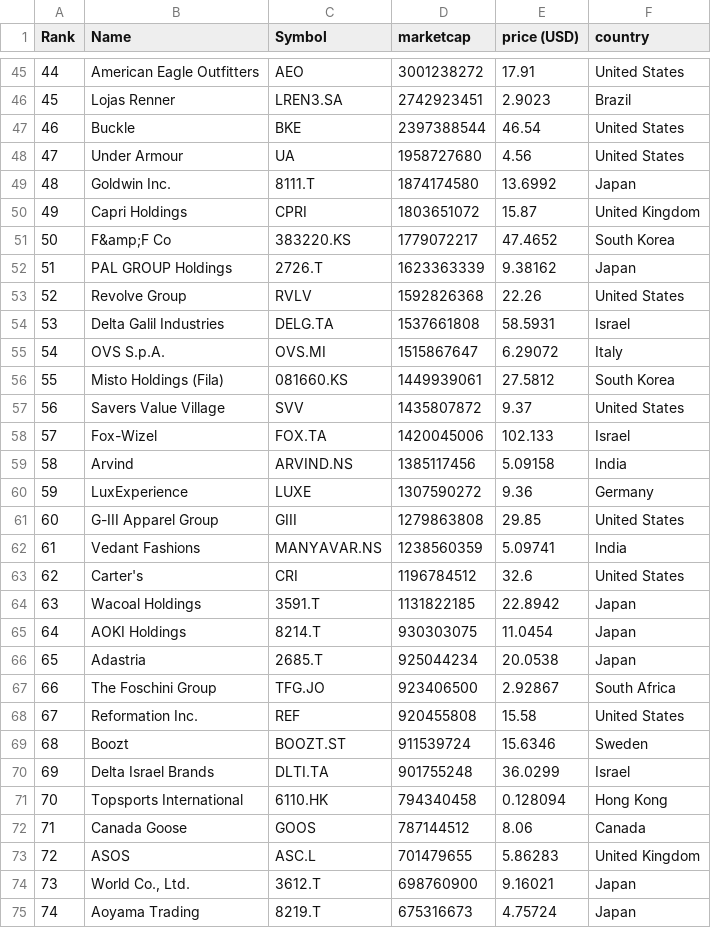
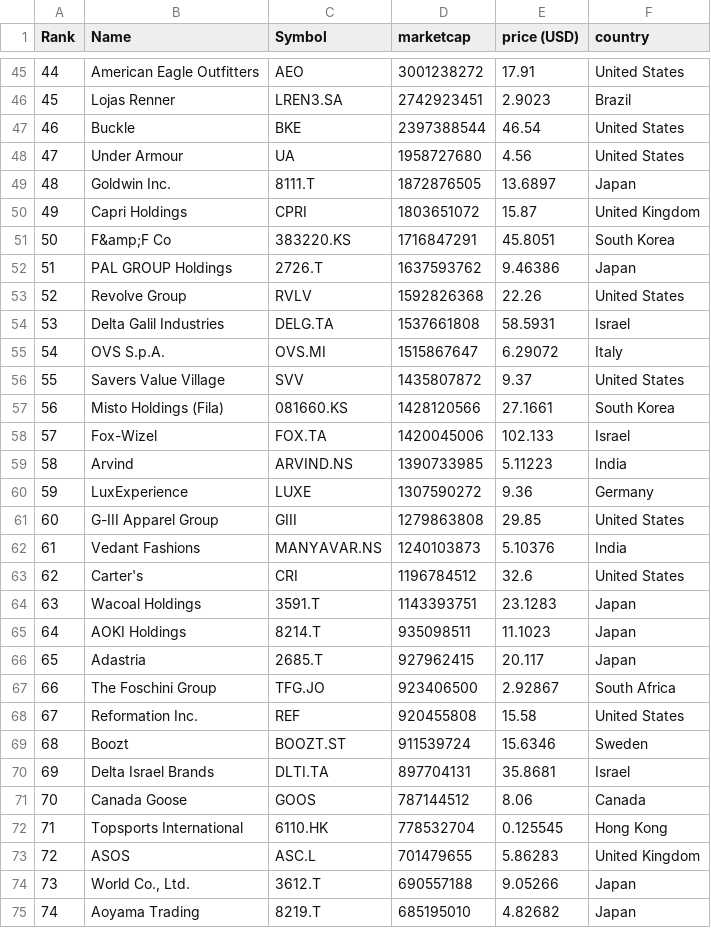
Before and after one commit to artfisica/merida-june-6-2024, a CSV file: companies-all.csv, drawn as a sheet; only a part is shown, gaps mark what is left out; the diff covers the shown part only.

```diff
--- a/companies-all.csv
+++ b/companies-all.csv
@@ -48,6 +48,6 @@
 "47","Under Armour","UA","1958727680","4.56","United States"
-"48","Goldwin Inc.","8111.T","1874174580","13.6992","Japan"
+"48","Goldwin Inc.","8111.T","1872876505","13.6897","Japan"
 "49","Capri Holdings","CPRI","1803651072","15.87","United Kingdom"
-"50","F&amp;F Co","383220.KS","1779072217","47.4652","South Korea"
-"51","PAL GROUP Holdings","2726.T","1623363339","9.38162","Japan"
+"50","F&amp;F Co","383220.KS","1716847291","45.8051","South Korea"
+"51","PAL GROUP Holdings","2726.T","1637593762","9.46386","Japan"
 "52","Revolve Group","RVLV","1592826368","22.26","United States"
@@ -55,13 +55,13 @@
 "54","OVS S.p.A.","OVS.MI","1515867647","6.29072","Italy"
-"55","Misto Holdings (Fila)","081660.KS","1449939061","27.5812","South Korea"
-"56","Savers Value Village","SVV","1435807872","9.37","United States"
+"55","Savers Value Village","SVV","1435807872","9.37","United States"
+"56","Misto Holdings (Fila)","081660.KS","1428120566","27.1661","South Korea"
 "57","Fox-Wizel","FOX.TA","1420045006","102.133","Israel"
-"58","Arvind","ARVIND.NS","1385117456","5.09158","India"
+"58","Arvind","ARVIND.NS","1390733985","5.11223","India"
 "59","LuxExperience","LUXE","1307590272","9.36","Germany"
 "60","G-III Apparel Group","GIII","1279863808","29.85","United States"
-"61","Vedant Fashions","MANYAVAR.NS","1238560359","5.09741","India"
+"61","Vedant Fashions","MANYAVAR.NS","1240103873","5.10376","India"
 "62","Carter's","CRI","1196784512","32.6","United States"
-"63","Wacoal Holdings","3591.T","1131822185","22.8942","Japan"
-"64","AOKI Holdings","8214.T","930303075","11.0454","Japan"
-"65","Adastria","2685.T","925044234","20.0538","Japan"
+"63","Wacoal Holdings","3591.T","1143393751","23.1283","Japan"
+"64","AOKI Holdings","8214.T","935098511","11.1023","Japan"
+"65","Adastria","2685.T","927962415","20.117","Japan"
 "66","The Foschini Group","TFG.JO","923406500","2.92867","South Africa"
@@ -69,7 +69,7 @@
 "68","Boozt","BOOZT.ST","911539724","15.6346","Sweden"
-"69","Delta Israel Brands","DLTI.TA","901755248","36.0299","Israel"
-"70","Topsports International","6110.HK","794340458","0.128094","Hong Kong"
-"71","Canada Goose","GOOS","787144512","8.06","Canada"
+"69","Delta Israel Brands","DLTI.TA","897704131","35.8681","Israel"
+"70","Canada Goose","GOOS","787144512","8.06","Canada"
+"71","Topsports International","6110.HK","778532704","0.125545","Hong Kong"
 "72","ASOS","ASC.L","701479655","5.86283","United Kingdom"
-"73","World Co., Ltd.","3612.T","698760900","9.16021","Japan"
-"74","Aoyama Trading","8219.T","675316673","4.75724","Japan"
+"73","World Co., Ltd.","3612.T","690557188","9.05266","Japan"
+"74","Aoyama Trading","8219.T","685195010","4.82682","Japan"
```
Also changed, not shown: 2 added rows, 2 removed rows and 51 edited cells elsewhere in this file.
